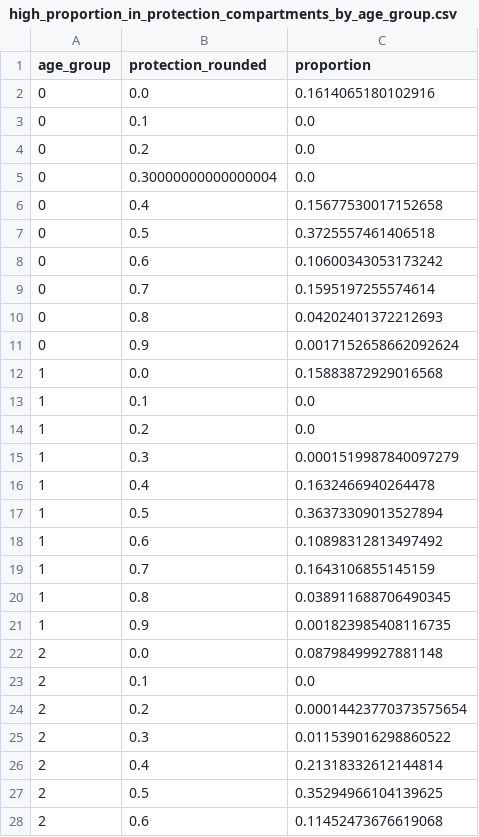
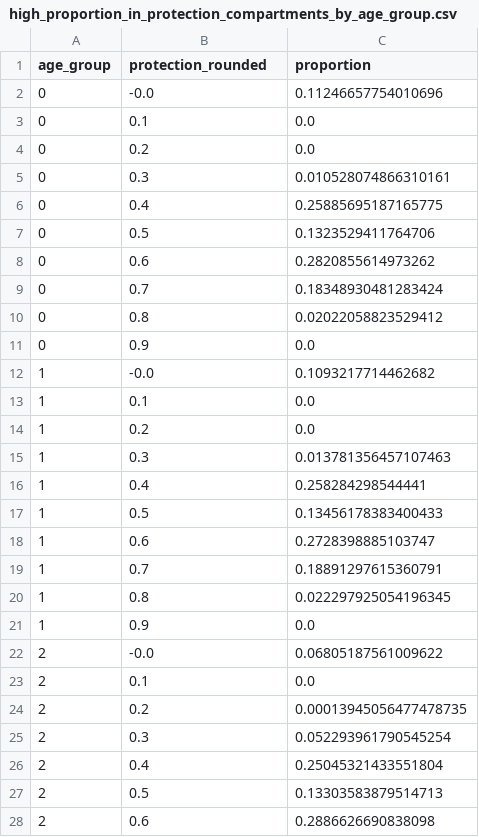
Before and after one commit to Gulfa/scenarios_winter2022, a CSV file: parameter_files/high_proportion_in_protection_compartments_by_age_group.csv, drawn as a sheet; only a part is shown; the diff covers the shown part only.

```diff
--- a/parameter_files/high_proportion_in_protection_compartments_by_age_group.csv
+++ b/parameter_files/high_proportion_in_protection_compartments_by_age_group.csv
@@ -1,28 +1,28 @@
 age_group,protection_rounded,proportion
-0,0.0,0.1614065180102916
+0,-0.0,0.11246657754010696
 0,0.1,0.0
 0,0.2,0.0
-0,0.30000000000000004,0.0
-0,0.4,0.15677530017152658
-0,0.5,0.3725557461406518
-0,0.6,0.10600343053173242
-0,0.7,0.1595197255574614
-0,0.8,0.04202401372212693
-0,0.9,0.0017152658662092624
-1,0.0,0.15883872929016568
+0,0.3,0.010528074866310161
+0,0.4,0.25885695187165775
+0,0.5,0.1323529411764706
+0,0.6,0.2820855614973262
+0,0.7,0.18348930481283424
+0,0.8,0.02022058823529412
+0,0.9,0.0
+1,-0.0,0.1093217714462682
 1,0.1,0.0
 1,0.2,0.0
-1,0.3,0.0001519987840097279
-1,0.4,0.1632466940264478
-1,0.5,0.36373309013527894
-1,0.6,0.10898312813497492
-1,0.7,0.1643106855145159
-1,0.8,0.038911688706490345
-1,0.9,0.001823985408116735
-2,0.0,0.08798499927881148
+1,0.3,0.013781356457107463
+1,0.4,0.258284298544441
+1,0.5,0.13456178383400433
+1,0.6,0.2728398885103747
+1,0.7,0.18891297615360791
+1,0.8,0.022297925054196345
+1,0.9,0.0
+2,-0.0,0.06805187561009622
 2,0.1,0.0
-2,0.2,0.00014423770373575654
-2,0.3,0.011539016298860522
-2,0.4,0.21318332612144814
-2,0.5,0.35294966104139625
-2,0.6,0.11452473676619068
+2,0.2,0.00013945056477478735
+2,0.3,0.052293961790545254
+2,0.4,0.25045321433551804
+2,0.5,0.13303583879514713
+2,0.6,0.2886626690838098
```
Also changed, not shown: 60 edited cells elsewhere in this file, parameter_files/low_proportion_in_protection_compartments_by_age_group.csv, parameter_files/medium_proportion_in_protection_compartments_by_age_group.csv.
